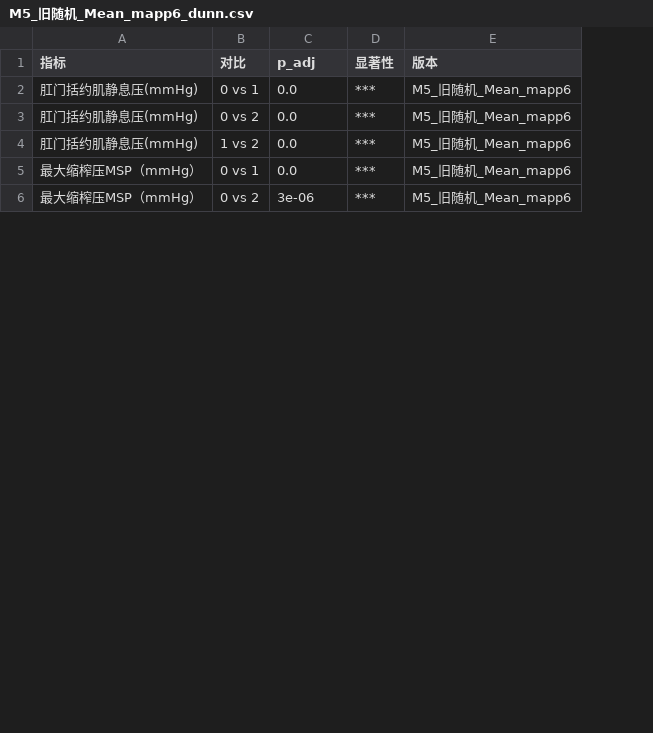
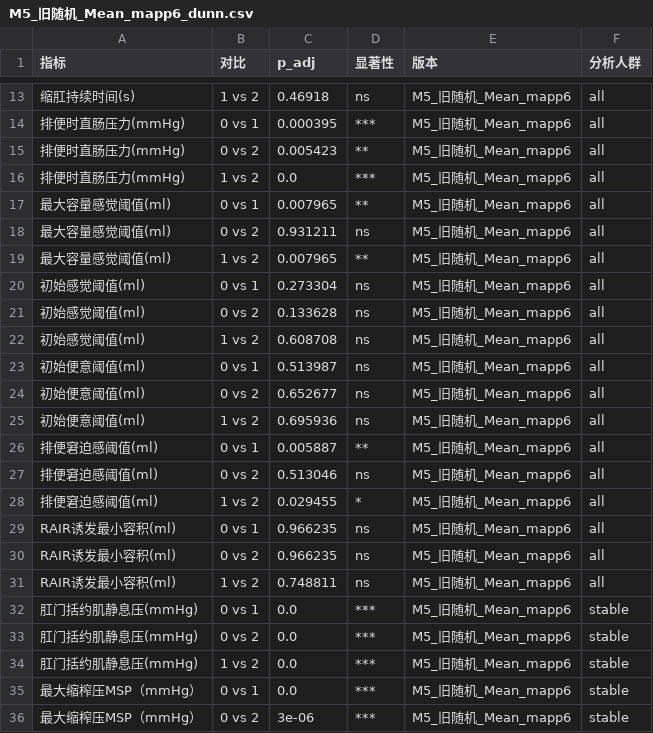
Before and after one commit to tydot/phenotyping_system, a CSV file: processed/M5/stats/M5_旧随机_Mean_mapp6_dunn.csv, drawn as a sheet; only a part is shown, gaps mark what is left out; the diff covers the shown part only; the diff names each change by its address in the sheet, - before the commit and + after, or states it on an @@ line.

Commit message:
feat: stats 分为全部患者+稳定患者两组，支持系统页面切换

```diff
--- a/processed/M5/stats/M5_旧随机_Mean_mapp6_dunn.csv
+++ b/processed/M5/stats/M5_旧随机_Mean_mapp6_dunn.csv
+column F (分析人群), rows 32-36: all stable
+row 13: 缩肛持续时间(s) | 1 vs 2 | 0.46918 | ns | M5_旧随机_Mean_mapp6 | all
+row 14: 排便时直肠压力(mmHg) | 0 vs 1 | 0.000395 | *** | M5_旧随机_Mean_mapp6 | all
+row 15: 排便时直肠压力(mmHg) | 0 vs 2 | 0.005423 | ** | M5_旧随机_Mean_mapp6 | all
+row 16: 排便时直肠压力(mmHg) | 1 vs 2 | 0.0 | *** | M5_旧随机_Mean_mapp6 | all
+row 17: 最大容量感觉阈值(ml) | 0 vs 1 | 0.007965 | ** | M5_旧随机_Mean_mapp6 | all
+row 18: 最大容量感觉阈值(ml) | 0 vs 2 | 0.931211 | ns | M5_旧随机_Mean_mapp6 | all
+row 19: 最大容量感觉阈值(ml) | 1 vs 2 | 0.007965 | ** | M5_旧随机_Mean_mapp6 | all
+row 20: 初始感觉阈值(ml) | 0 vs 1 | 0.273304 | ns | M5_旧随机_Mean_mapp6 | all
+row 21: 初始感觉阈值(ml) | 0 vs 2 | 0.133628 | ns | M5_旧随机_Mean_mapp6 | all
+row 22: 初始感觉阈值(ml) | 1 vs 2 | 0.608708 | ns | M5_旧随机_Mean_mapp6 | all
+row 23: 初始便意阈值(ml) | 0 vs 1 | 0.513987 | ns | M5_旧随机_Mean_mapp6 | all
+row 24: 初始便意阈值(ml) | 0 vs 2 | 0.652677 | ns | M5_旧随机_Mean_mapp6 | all
+row 25: 初始便意阈值(ml) | 1 vs 2 | 0.695936 | ns | M5_旧随机_Mean_mapp6 | all
+row 26: 排便窘迫感阈值(ml) | 0 vs 1 | 0.005887 | ** | M5_旧随机_Mean_mapp6 | all
+row 27: 排便窘迫感阈值(ml) | 0 vs 2 | 0.513046 | ns | M5_旧随机_Mean_mapp6 | all
+row 28: 排便窘迫感阈值(ml) | 1 vs 2 | 0.029455 | * | M5_旧随机_Mean_mapp6 | all
+row 29: RAIR诱发最小容积(ml) | 0 vs 1 | 0.966235 | ns | M5_旧随机_Mean_mapp6 | all
+row 30: RAIR诱发最小容积(ml) | 0 vs 2 | 0.966235 | ns | M5_旧随机_Mean_mapp6 | all
+row 31: RAIR诱发最小容积(ml) | 1 vs 2 | 0.748811 | ns | M5_旧随机_Mean_mapp6 | all
```
Also changed, not shown: 11 added rows elsewhere in this file, processed/M1/stats/M1_新公平_Attn_topk4_dunn.csv, processed/M1/stats/M1_新公平_Attn_topk4_kruskal.csv, 9 other files.
